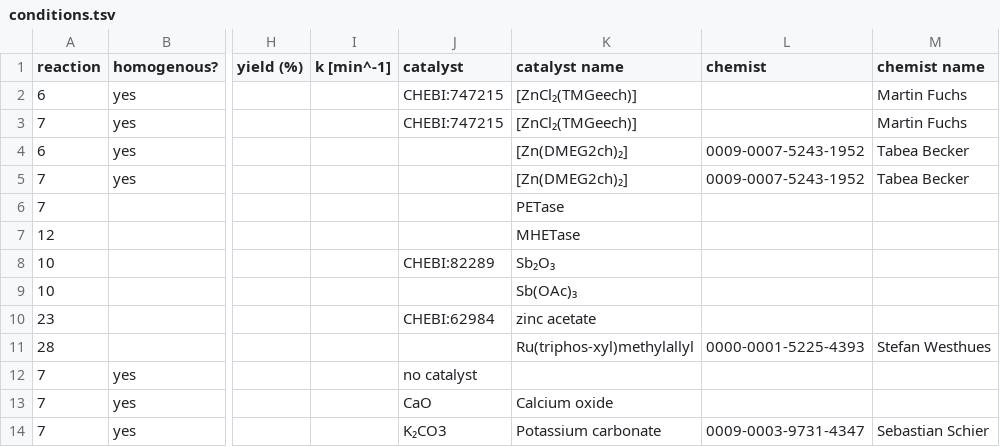
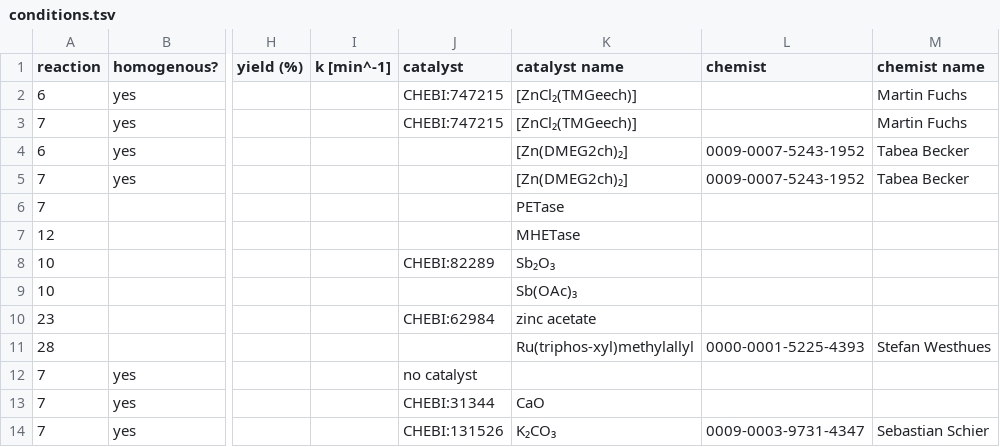
Before and after one commit to catalaix/catalaix-kg, a TSV file: curation/conditions.tsv, drawn as a sheet; only a part is shown, gaps mark what is left out; the diff names each change by its address in the sheet, - before the commit and + after, or states it on an @@ line.

```diff
--- a/curation/conditions.tsv
+++ b/curation/conditions.tsv
-J13 (catalyst): CaO
+J13 (catalyst): CHEBI:31344
-K13 (catalyst name): Calcium oxide
+K13 (catalyst name): CaO
-J14 (catalyst): K₂CO3
+J14 (catalyst): CHEBI:131526
-K14 (catalyst name): Potassium carbonate
+K14 (catalyst name): K₂CO₃
```
Also changed, not shown: 10 other files.
